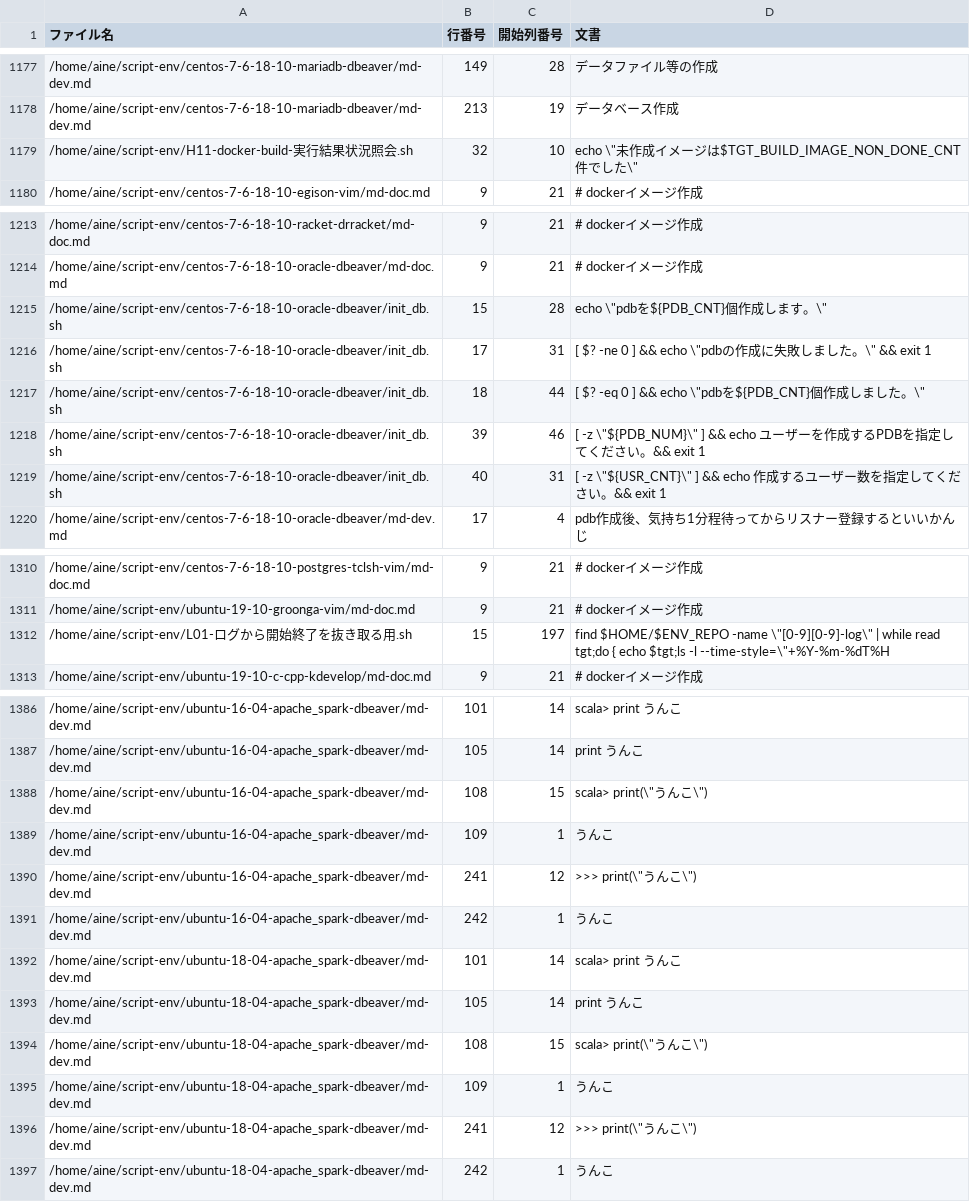
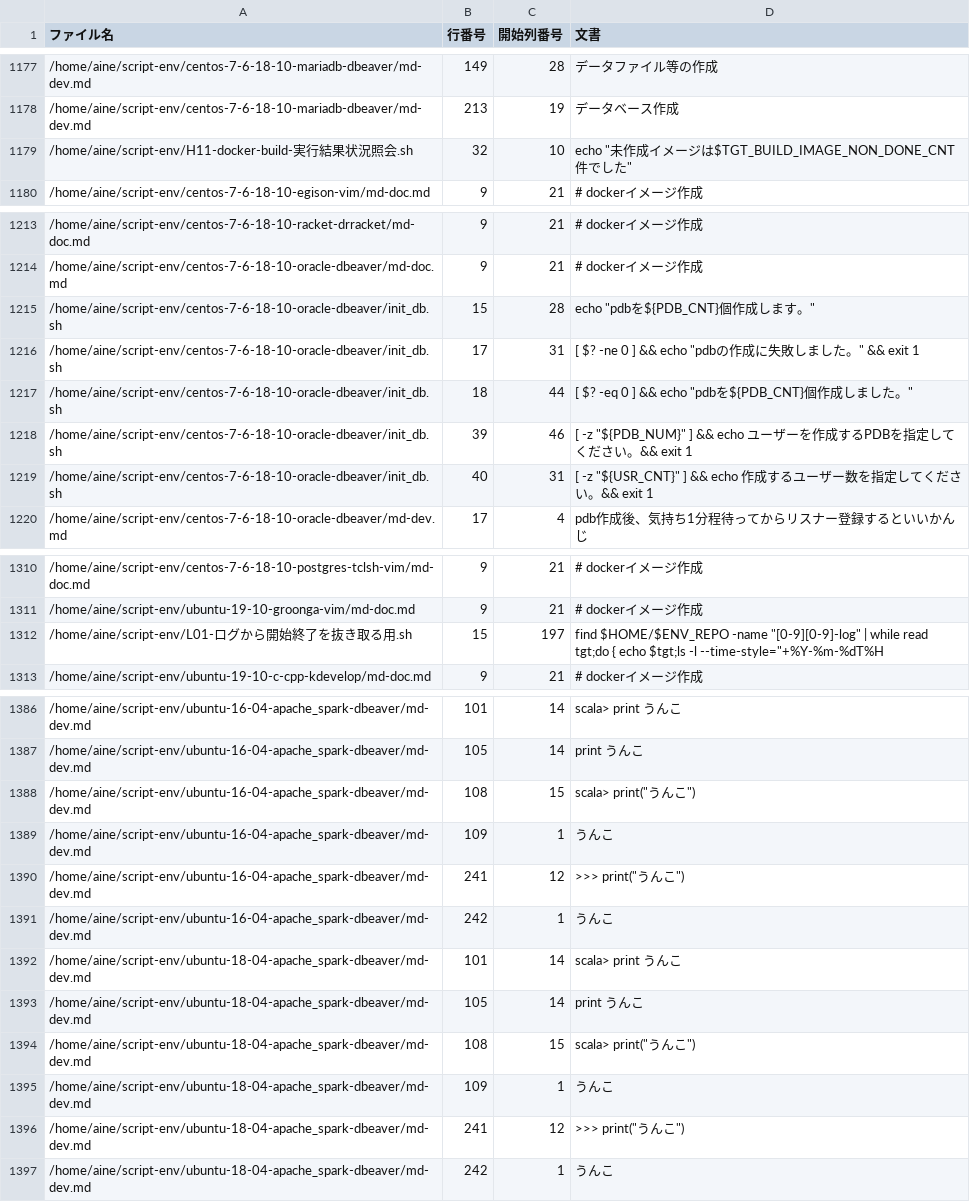
Before and after one commit to ukijumotahaneniarukenia/script-search, a TSV file: transpose-index.tsv, drawn as a sheet; only a part is shown, gaps mark what is left out.

Commit message:
sketch

```diff
--- a/transpose-index.tsv
+++ b/transpose-index.tsv
@@ -1178,3 +1178,3 @@
 /home/aine/script-env/centos-7-6-18-10-mariadb-dbeaver/md-dev.md	213	19	データベース作成
-/home/aine/script-env/H11-docker-build-実行結果状況照会.sh	32	10	echo \"未作成イメージは$TGT_BUILD_IMAGE_NON_DONE_CNT件でした\"
+/home/aine/script-env/H11-docker-build-実行結果状況照会.sh	32	10	echo "未作成イメージは$TGT_BUILD_IMAGE_NON_DONE_CNT件でした"
 /home/aine/script-env/centos-7-6-18-10-egison-vim/md-doc.md	9	21	# dockerイメージ作成
@@ -1214,7 +1214,7 @@
 /home/aine/script-env/centos-7-6-18-10-oracle-dbeaver/md-doc.md	9	21	# dockerイメージ作成
-/home/aine/script-env/centos-7-6-18-10-oracle-dbeaver/init_db.sh	15	28	 echo \"pdbを${PDB_CNT}個作成します。\"
-/home/aine/script-env/centos-7-6-18-10-oracle-dbeaver/init_db.sh	17	31	 [ $? -ne 0 ] && echo \"pdbの作成に失敗しました。\" && exit 1
-/home/aine/script-env/centos-7-6-18-10-oracle-dbeaver/init_db.sh	18	44	 [ $? -eq 0 ] && echo \"pdbを${PDB_CNT}個作成しました。\"
-/home/aine/script-env/centos-7-6-18-10-oracle-dbeaver/init_db.sh	39	46	 [ -z \"${PDB_NUM}\" ] && echo ユーザーを作成するPDBを指定してください。&& exit 1
-/home/aine/script-env/centos-7-6-18-10-oracle-dbeaver/init_db.sh	40	31	 [ -z \"${USR_CNT}\" ] && echo 作成するユーザー数を指定してください。&& exit 1
+/home/aine/script-env/centos-7-6-18-10-oracle-dbeaver/init_db.sh	15	28	 echo "pdbを${PDB_CNT}個作成します。"
+/home/aine/script-env/centos-7-6-18-10-oracle-dbeaver/init_db.sh	17	31	 [ $? -ne 0 ] && echo "pdbの作成に失敗しました。" && exit 1
+/home/aine/script-env/centos-7-6-18-10-oracle-dbeaver/init_db.sh	18	44	 [ $? -eq 0 ] && echo "pdbを${PDB_CNT}個作成しました。"
+/home/aine/script-env/centos-7-6-18-10-oracle-dbeaver/init_db.sh	39	46	 [ -z "${PDB_NUM}" ] && echo ユーザーを作成するPDBを指定してください。&& exit 1
+/home/aine/script-env/centos-7-6-18-10-oracle-dbeaver/init_db.sh	40	31	 [ -z "${USR_CNT}" ] && echo 作成するユーザー数を指定してください。&& exit 1
 /home/aine/script-env/centos-7-6-18-10-oracle-dbeaver/md-dev.md	17	4	pdb作成後、気持ち1分程待ってからリスナー登録するといいかんじ
@@ -1311,3 +1311,3 @@
 /home/aine/script-env/ubuntu-19-10-groonga-vim/md-doc.md	9	21	# dockerイメージ作成
-/home/aine/script-env/L01-ログから開始終了を抜き取る用.sh	15	197	find $HOME/$ENV_REPO -name \"[0-9][0-9]-log\" | while read tgt;do { echo $tgt;ls -l --time-style=\"+%Y-%m-%dT%H
+/home/aine/script-env/L01-ログから開始終了を抜き取る用.sh	15	197	find $HOME/$ENV_REPO -name "[0-9][0-9]-log" | while read tgt;do { echo $tgt;ls -l --time-style="+%Y-%m-%dT%H
 /home/aine/script-env/ubuntu-19-10-c-cpp-kdevelop/md-doc.md	9	21	# dockerイメージ作成
@@ -1387,5 +1387,5 @@
 /home/aine/script-env/ubuntu-16-04-apache_spark-dbeaver/md-dev.md	105	14	 print うんこ
-/home/aine/script-env/ubuntu-16-04-apache_spark-dbeaver/md-dev.md	108	15	scala> print(\"うんこ\")
+/home/aine/script-env/ubuntu-16-04-apache_spark-dbeaver/md-dev.md	108	15	scala> print("うんこ")
 /home/aine/script-env/ubuntu-16-04-apache_spark-dbeaver/md-dev.md	109	1	うんこ
-/home/aine/script-env/ubuntu-16-04-apache_spark-dbeaver/md-dev.md	241	12	>>> print(\"うんこ\")
+/home/aine/script-env/ubuntu-16-04-apache_spark-dbeaver/md-dev.md	241	12	>>> print("うんこ")
 /home/aine/script-env/ubuntu-16-04-apache_spark-dbeaver/md-dev.md	242	1	うんこ
@@ -1393,5 +1393,5 @@
 /home/aine/script-env/ubuntu-18-04-apache_spark-dbeaver/md-dev.md	105	14	 print うんこ
-/home/aine/script-env/ubuntu-18-04-apache_spark-dbeaver/md-dev.md	108	15	scala> print(\"うんこ\")
+/home/aine/script-env/ubuntu-18-04-apache_spark-dbeaver/md-dev.md	108	15	scala> print("うんこ")
 /home/aine/script-env/ubuntu-18-04-apache_spark-dbeaver/md-dev.md	109	1	うんこ
-/home/aine/script-env/ubuntu-18-04-apache_spark-dbeaver/md-dev.md	241	12	>>> print(\"うんこ\")
+/home/aine/script-env/ubuntu-18-04-apache_spark-dbeaver/md-dev.md	241	12	>>> print("うんこ")
 /home/aine/script-env/ubuntu-18-04-apache_spark-dbeaver/md-dev.md	242	1	うんこ
```
